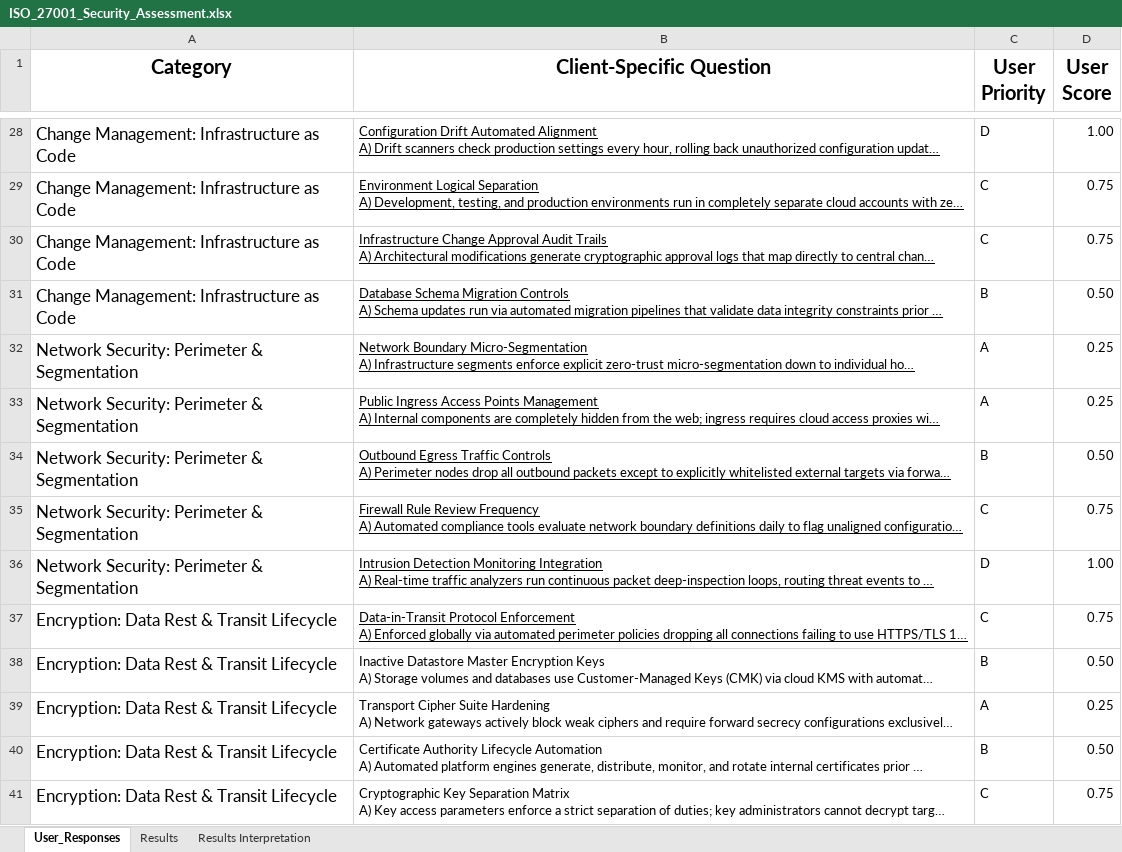
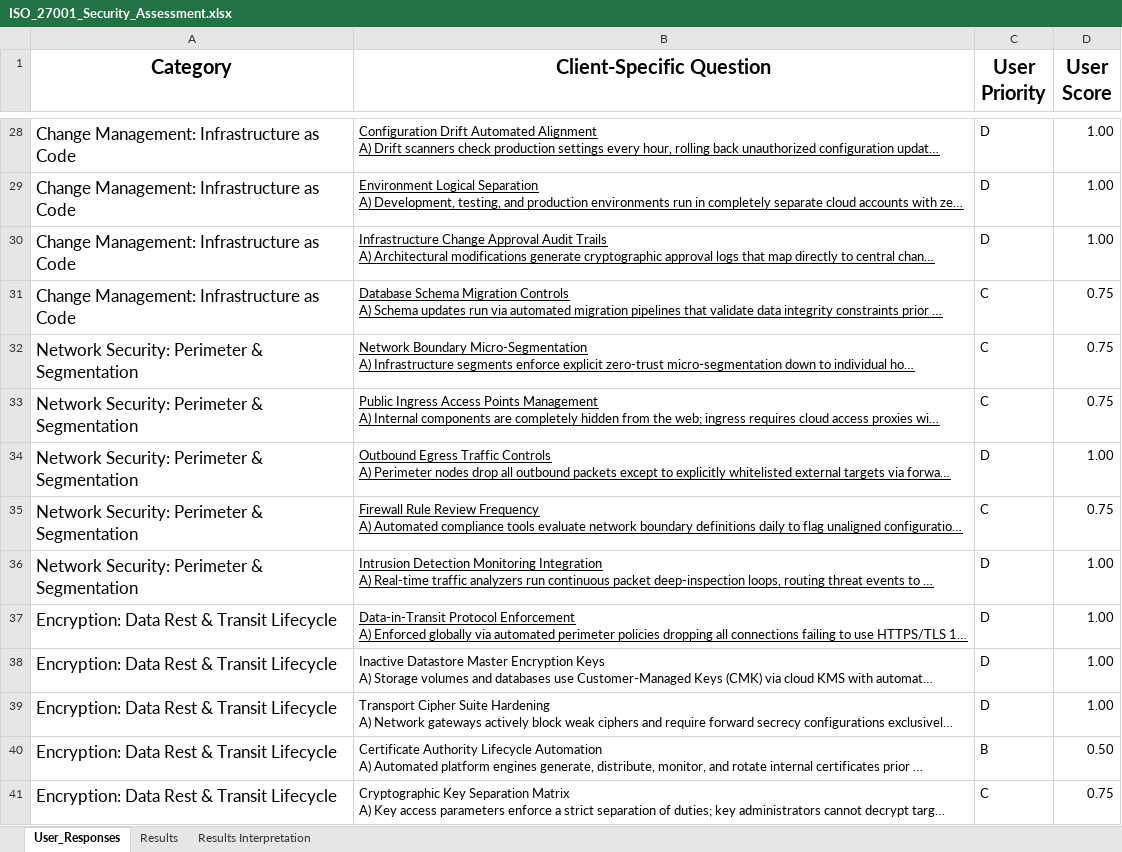
Before and after one commit to amitkwork2920-hash/Portfolio, an Excel workbook: architectures and decision enablers/architecture decision enabler/iso-27001-threat-assessment/ISO_27001_Security_Assessment.xlsx, sheet User_Responses, drawn as a sheet; only a part is shown, gaps mark what is left out; long unchanged cells end in …; values as stored, in another font and other column widths than the file's, no borders; table styles not drawn; the diff covers the shown part only; the diff names each change by its address in the sheet, - before the commit and + after, or states it on an @@ line.

```diff
--- a/architectures and decision enablers/architecture decision enabler/iso-27001-threat-assessment/ISO_27001_Security_Assessment.xlsx (sheet User_Responses)
+++ b/architectures and decision enablers/architecture decision enabler/iso-27001-threat-assessment/ISO_27001_Security_Assessment.xlsx (sheet User_Responses)
-C29:C30 (User Priority): C
+C29:C30 (User Priority): D
-D29:D30 (User Score): 0.75
+D29:D30 (User Score): 1.00
-C31 (User Priority): B
+C31 (User Priority): C
-D31 (User Score): 0.50
+D31 (User Score): 0.75
-C32:C33 (User Priority): A
+C32:C33 (User Priority): C
-D32:D33 (User Score): 0.25
+D32:D33 (User Score): 0.75
-C34 (User Priority): B
+C34 (User Priority): D
-D34 (User Score): 0.50
+D34 (User Score): 1.00
-C37 (User Priority): C
+C37 (User Priority): D
-D37 (User Score): 0.75
+D37 (User Score): 1.00
-C38 (User Priority): B
+C38 (User Priority): D
-D38 (User Score): 0.50
+D38 (User Score): 1.00
-C39 (User Priority): A
+C39 (User Priority): D
-D39 (User Score): 0.25
+D39 (User Score): 1.00
```
Also changed, not shown: 3 added rows and 54 edited cells elsewhere in this sheet, sheet Results, sheet Results Interpretation, charts or pictures.
